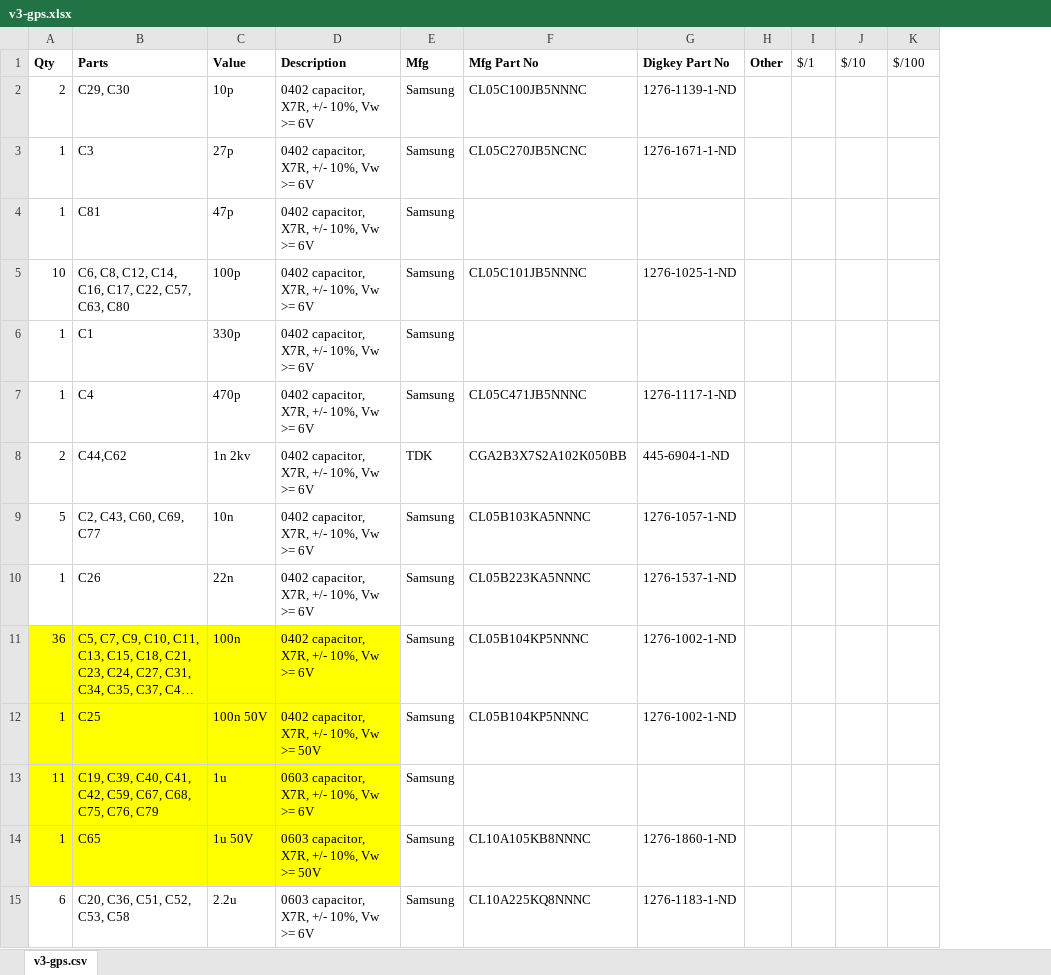
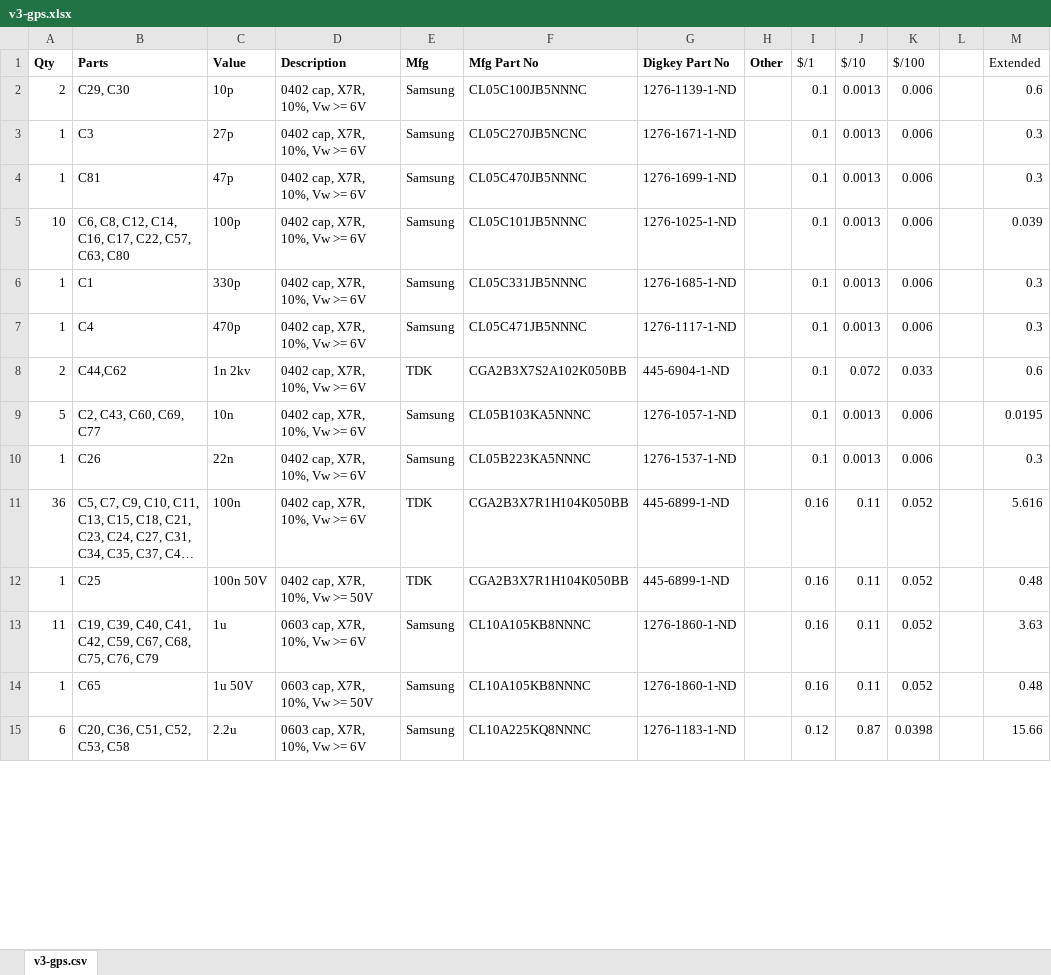
Before and after one commit to Aphelion-Aerospace/psas-gps-rf-board, an Excel workbook: v3-gps.xlsx, sheet v3-gps.csv, drawn as a sheet; only a part is shown; long unchanged cells end in …; values as stored, in another font and other column widths than the file's, no borders; the diff covers the shown part only; the diff names each change by its address in the sheet, - before the commit and + after, or states it on an @@ line.

```diff
--- a/v3-gps.xlsx (sheet v3-gps.csv)
+++ b/v3-gps.xlsx (sheet v3-gps.csv)
+column L, empty
+column M (Extended), rows 2-15: 0.6 | 0.3 | 0.3 | 0.039 | 0.3 | 0.3 | 0.6 | 0.0195 | 0.3 | 5.616 | 0.48 | 3.63 | 0.48 | 15.66
-D2:D11 (Description): 0402 capacitor, X7R, +/- 10%, Vw >= 6V
+D2:D11 (Description): 0402 cap, X7R, 10%, Vw >= 6V
-I2:I10 ($/1): (empty)
+I2:I10 ($/1): 0.1
-J2:J7 ($/10): (empty)
+J2:J7 ($/10): 0.0013
-K2:K7 ($/100): (empty)
+K2:K7 ($/100): 0.006
-F4 (Mfg Part No): (empty)
+F4 (Mfg Part No): CL05C470JB5NNNC
-G4 (Digkey Part No): (empty)
+G4 (Digkey Part No): 1276-1699-1-ND
-F6 (Mfg Part No): (empty)
+F6 (Mfg Part No): CL05C331JB5NNNC
-G6 (Digkey Part No): (empty)
+G6 (Digkey Part No): 1276-1685-1-ND
-J8 ($/10): (empty)
+J8 ($/10): 0.072
-K8 ($/100): (empty)
+K8 ($/100): 0.033
-J9:J10 ($/10): (empty)
+J9:J10 ($/10): 0.0013
-K9:K10 ($/100): (empty)
+K9:K10 ($/100): 0.006
-A11:D14 fill: #FFFF00
+A11:D14 fill: none
-E11:E12 (Mfg): Samsung
+E11:E12 (Mfg): TDK
-F11:F12 (Mfg Part No): CL05B104KP5NNNC
+F11:F12 (Mfg Part No): CGA2B3X7R1H104K050BB
-G11:G12 (Digkey Part No): 1276-1002-1-ND
+G11:G12 (Digkey Part No): 445-6899-1-ND
-I11:I14 ($/1): (empty)
+I11:I14 ($/1): 0.16
-J11:J14 ($/10): (empty)
+J11:J14 ($/10): 0.11
-K11:K14 ($/100): (empty)
+K11:K14 ($/100): 0.052
-D12 (Description): 0402 capacitor, X7R, +/- 10%, Vw >= 50V
+D12 (Description): 0402 cap, X7R, 10%, Vw >= 50V
-D13 (Description): 0603 capacitor, X7R, +/- 10%, Vw >= 6V
+D13 (Description): 0603 cap, X7R, 10%, Vw >= 6V
-F13 (Mfg Part No): (empty)
+F13 (Mfg Part No): CL10A105KB8NNNC
-G13 (Digkey Part No): (empty)
+G13 (Digkey Part No): 1276-1860-1-ND
-D14 (Description): 0603 capacitor, X7R, +/- 10%, Vw >= 50V
+D14 (Description): 0603 cap, X7R, 10%, Vw >= 50V
-D15 (Description): 0603 capacitor, X7R, +/- 10%, Vw >= 6V
+D15 (Description): 0603 cap, X7R, 10%, Vw >= 6V
-I15 ($/1): (empty)
+I15 ($/1): 0.12
-J15 ($/10): (empty)
+J15 ($/10): 0.87
-K15 ($/100): (empty)
+K15 ($/100): 0.0398
```
Also changed, not shown: 6 added rows, 2 removed rows, 111 edited cells and cell formats elsewhere in this sheet, 3 other files.
